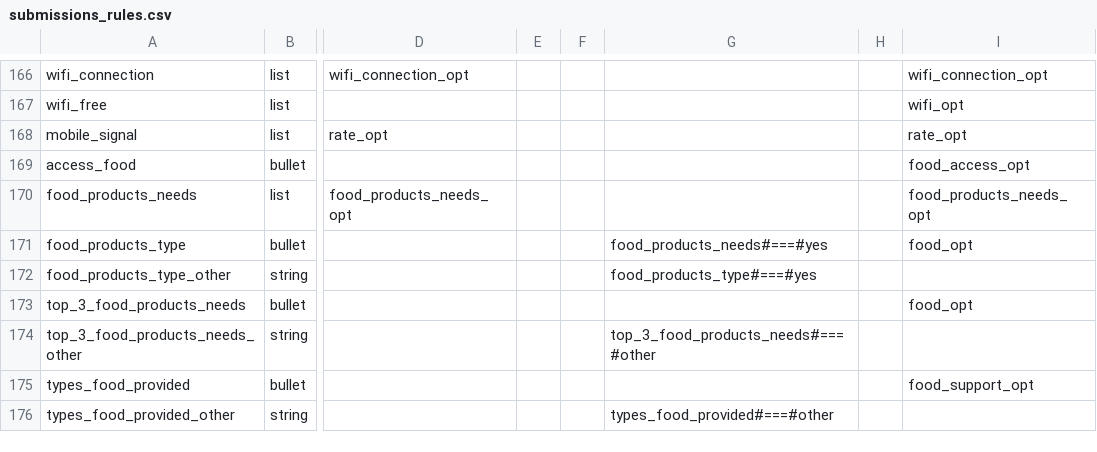
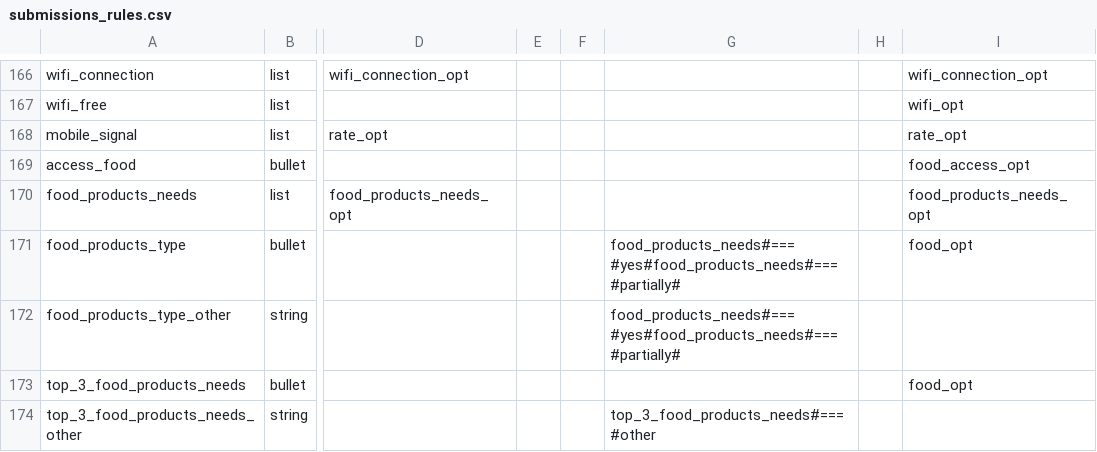
Before and after one commit to CartONG/opsmap-datasets, a CSV file: testOlivier/FDF/submissions_rules.csv, drawn as a sheet; only a part is shown, gaps mark what is left out; the shorter side is filled out with more unchanged rows; the diff names each change by its address in the sheet, - before the commit and + after, or states it on an @@ line.

Commit message:
Update test olivier

```diff
--- a/testOlivier/FDF/submissions_rules.csv
+++ b/testOlivier/FDF/submissions_rules.csv
-G171: food_products_needs#===#yes
+G171: food_products_needs#===#yes#food_products_needs#===#partially#
-G172: food_products_type#===#yes
+G172: food_products_needs#===#yes#food_products_needs#===#partially#
```
